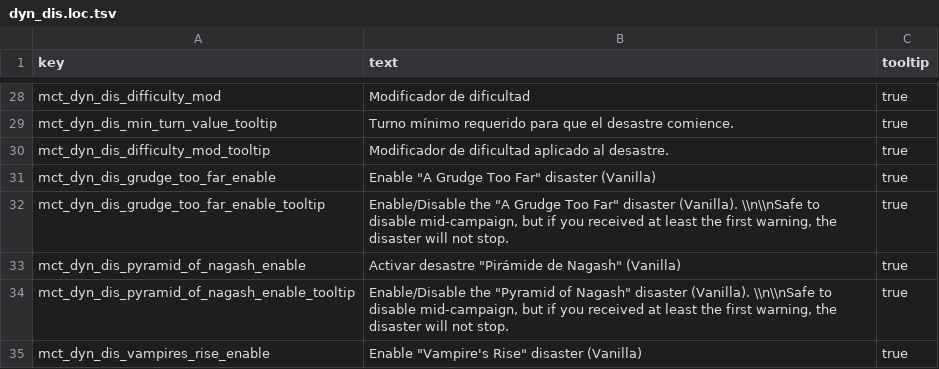
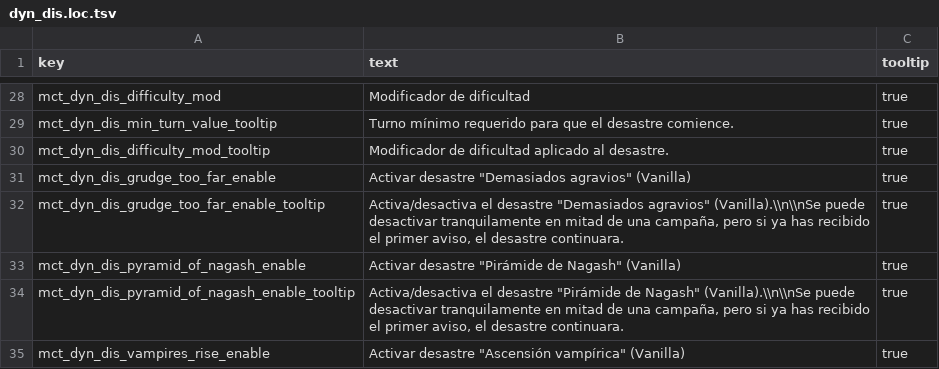
Before and after one commit to Frodo45127/tw_wh3_sp_translations, a TSV file: text/db/dyn_dis.loc.tsv, drawn as a sheet; only a part is shown, gaps mark what is left out; the diff covers the shown part only.

Commit message:
More Dynamic Disaster translations.

```diff
--- a/text/db/dyn_dis.loc.tsv
+++ b/text/db/dyn_dis.loc.tsv
@@ -30,6 +30,6 @@ mct_dyn_dis_min_turn_value_tooltip	Turno mínimo requerido para que el desastre
 mct_dyn_dis_difficulty_mod_tooltip	Modificador de dificultad aplicado al desastre.	true
-mct_dyn_dis_grudge_too_far_enable	Enable "A Grudge Too Far" disaster (Vanilla)	true
-mct_dyn_dis_grudge_too_far_enable_tooltip	Enable/Disable the "A Grudge Too Far" disaster (Vanilla). \\n\\nSafe to disable mid-campaign, but if you received at least the first warning, the disaster will not stop.	true
+mct_dyn_dis_grudge_too_far_enable	Activar desastre "Demasiados agravios" (Vanilla)	true
+mct_dyn_dis_grudge_too_far_enable_tooltip	Activa/desactiva el desastre "Demasiados agravios" (Vanilla).\\n\\nSe puede desactivar tranquilamente en mitad de una campaña, pero si ya has recibido el primer aviso, el desastre continuara.	true
 mct_dyn_dis_pyramid_of_nagash_enable	Activar desastre "Pirámide de Nagash" (Vanilla)	true
-mct_dyn_dis_pyramid_of_nagash_enable_tooltip	Enable/Disable the "Pyramid of Nagash" disaster (Vanilla). \\n\\nSafe to disable mid-campaign, but if you received at least the first warning, the disaster will not stop.	true
-mct_dyn_dis_vampires_rise_enable	Enable "Vampire's Rise" disaster (Vanilla)	true
+mct_dyn_dis_pyramid_of_nagash_enable_tooltip	Activa/desactiva el desastre "Pirámide de Nagash" (Vanilla).\\n\\nSe puede desactivar tranquilamente en mitad de una campaña, pero si ya has recibido el primer aviso, el desastre continuara.	true
+mct_dyn_dis_vampires_rise_enable	Activar desastre "Ascensión vampírica" (Vanilla)	true
```
Also changed, not shown: 17 edited cells elsewhere in this file.
